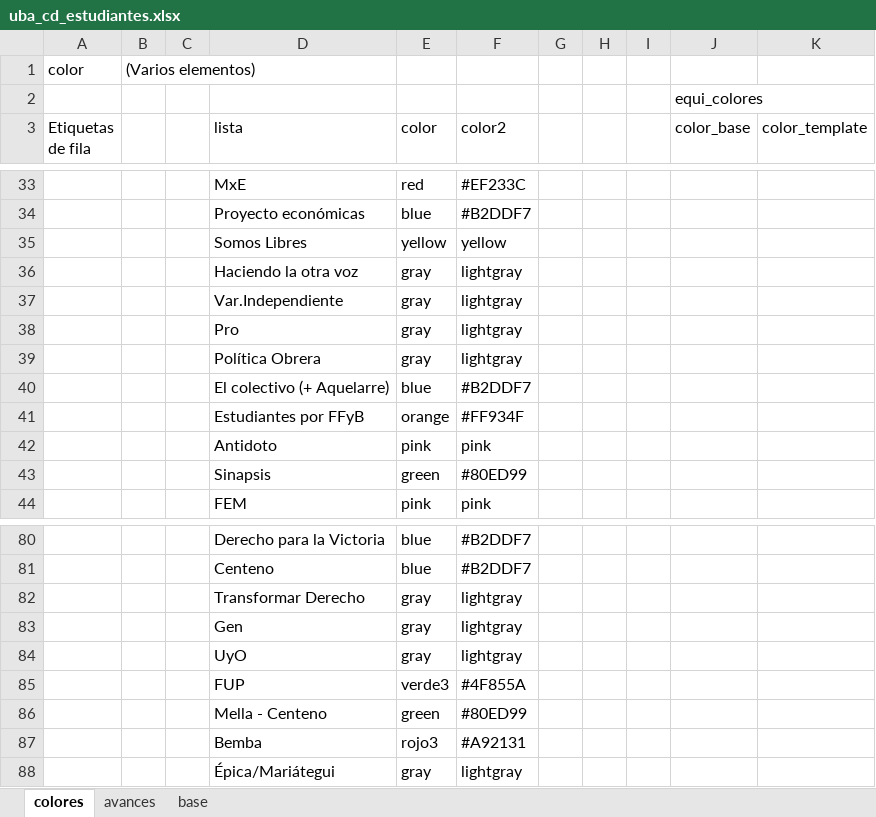
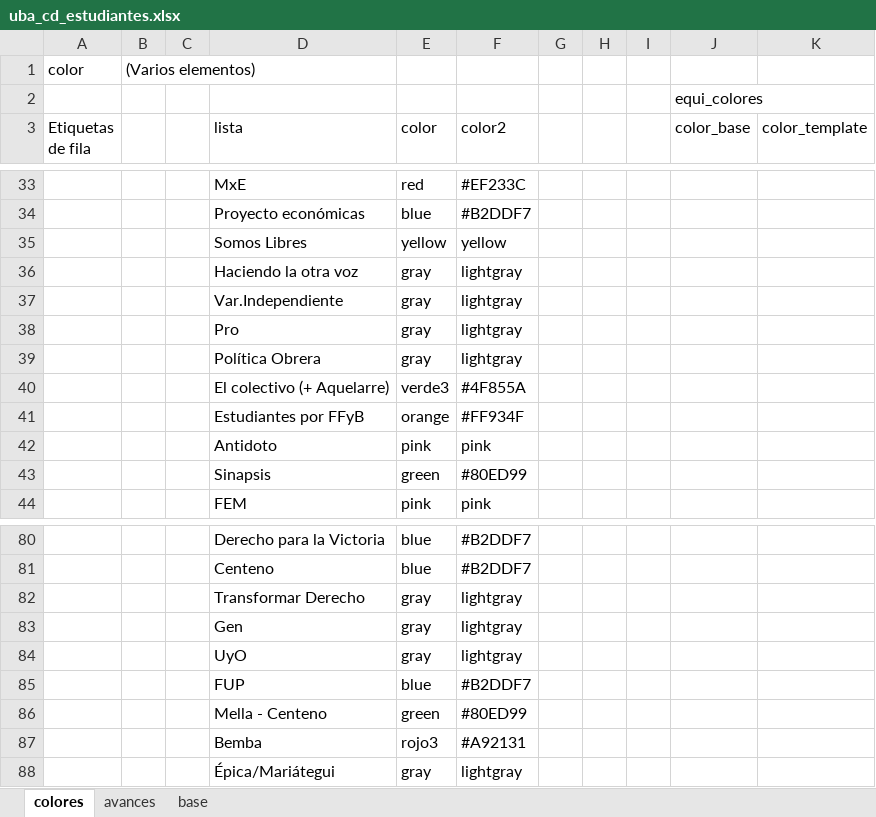
Before and after one commit to bustosthl/uba_electoral, an Excel workbook: uba_cd_estudiantes.xlsx, sheet colores, drawn as a sheet; only a part is shown, gaps mark what is left out; values as stored, in another font and other column widths than the file's, no borders; removed rows and columns are numbered as before the commit, all else as after; the diff names each change by its address in the sheet, - before the commit and + after, or states it on an @@ line.

Commit message:
colores

```diff
--- a/uba_cd_estudiantes.xlsx (sheet colores)
+++ b/uba_cd_estudiantes.xlsx (sheet colores)
-row 40:  |  |  | El colectivo (+ Aquelarre) | blue | #B2DDF7
+row 40:  |  |  | El colectivo (+ Aquelarre) | verde3 | #4F855A
-row 85:  |  |  | FUP | verde3 | #4F855A
+row 85:  |  |  | FUP | blue | #B2DDF7
```
Also changed, not shown: sheet base.
